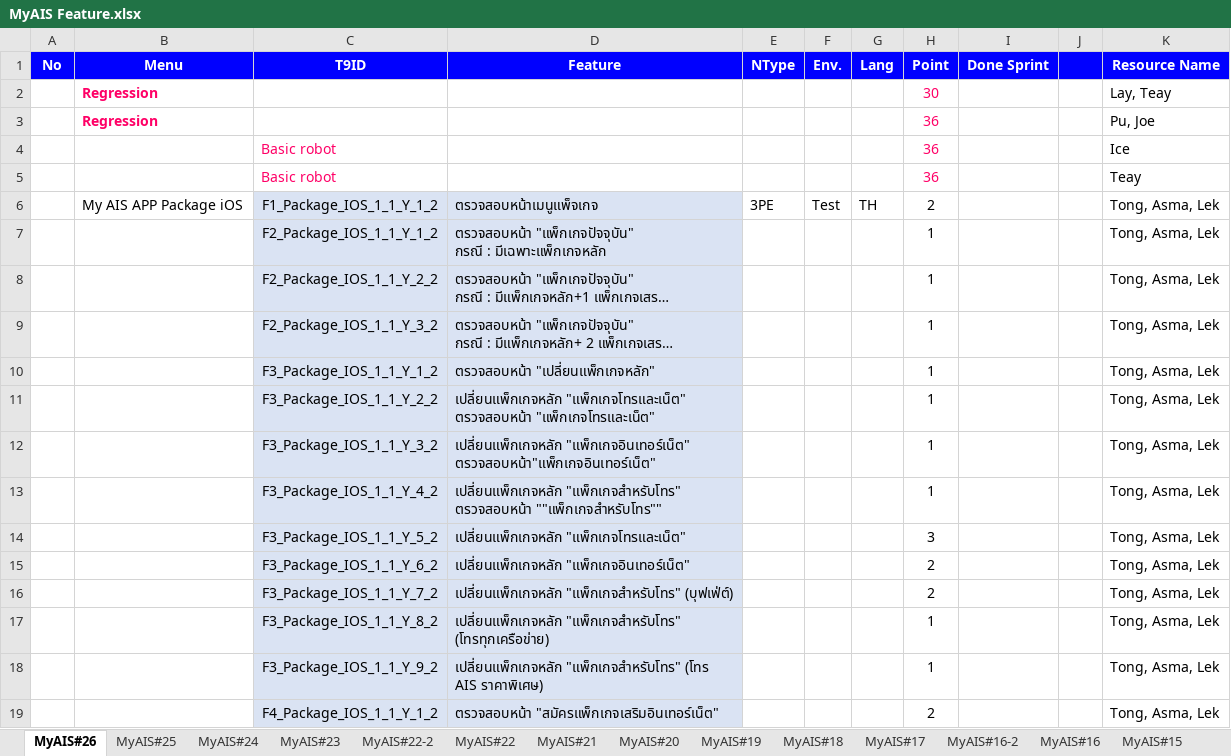
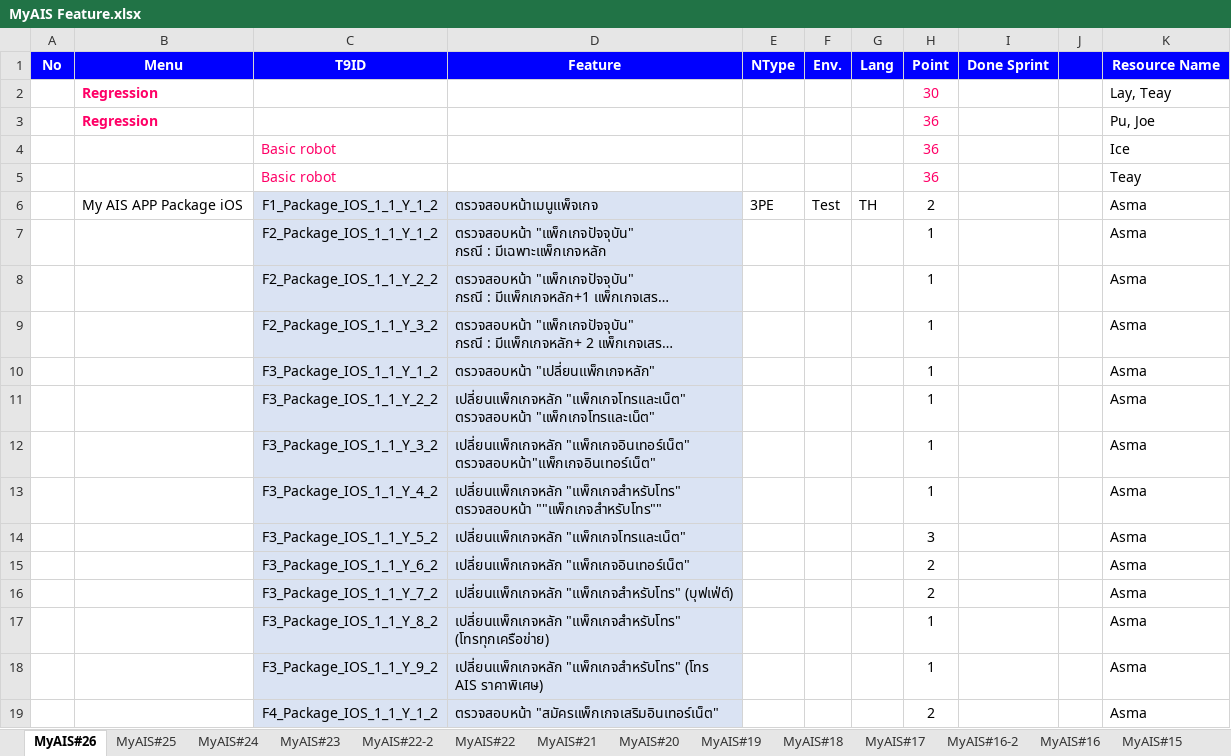
Before and after one commit to AtlasArcadia/SIA_DSO_II, an Excel workbook: Document/My Ais/MyAIS Feature.xlsx, sheet MyAIS#26, drawn as a sheet; only a part is shown; long unchanged cells end in …; values as stored, in another font and other column widths than the file's, no borders; charts and pictures not drawn; the diff covers the shown part only; the diff names each change by its address in the sheet, - before the commit and + after, or states it on an @@ line.

Commit message:
commit by jenkins

```diff
--- a/Document/My Ais/MyAIS Feature.xlsx (sheet MyAIS#26)
+++ b/Document/My Ais/MyAIS Feature.xlsx (sheet MyAIS#26)
-K6:K19 (Resource Name): Tong, Asma, Lek
+K6:K19 (Resource Name): Asma
```
Also changed, not shown: 166 edited cells elsewhere in this sheet, charts or pictures.
